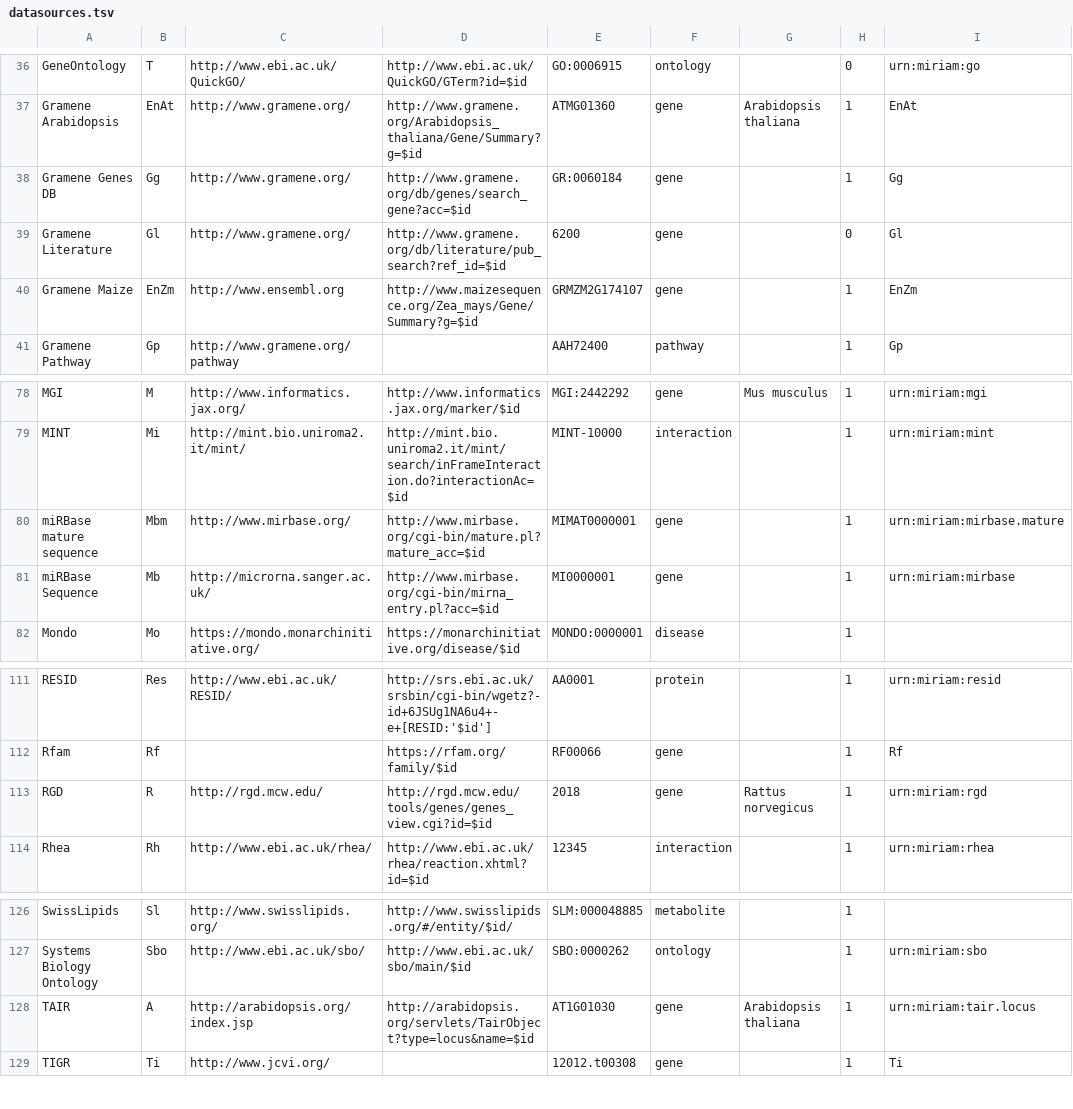
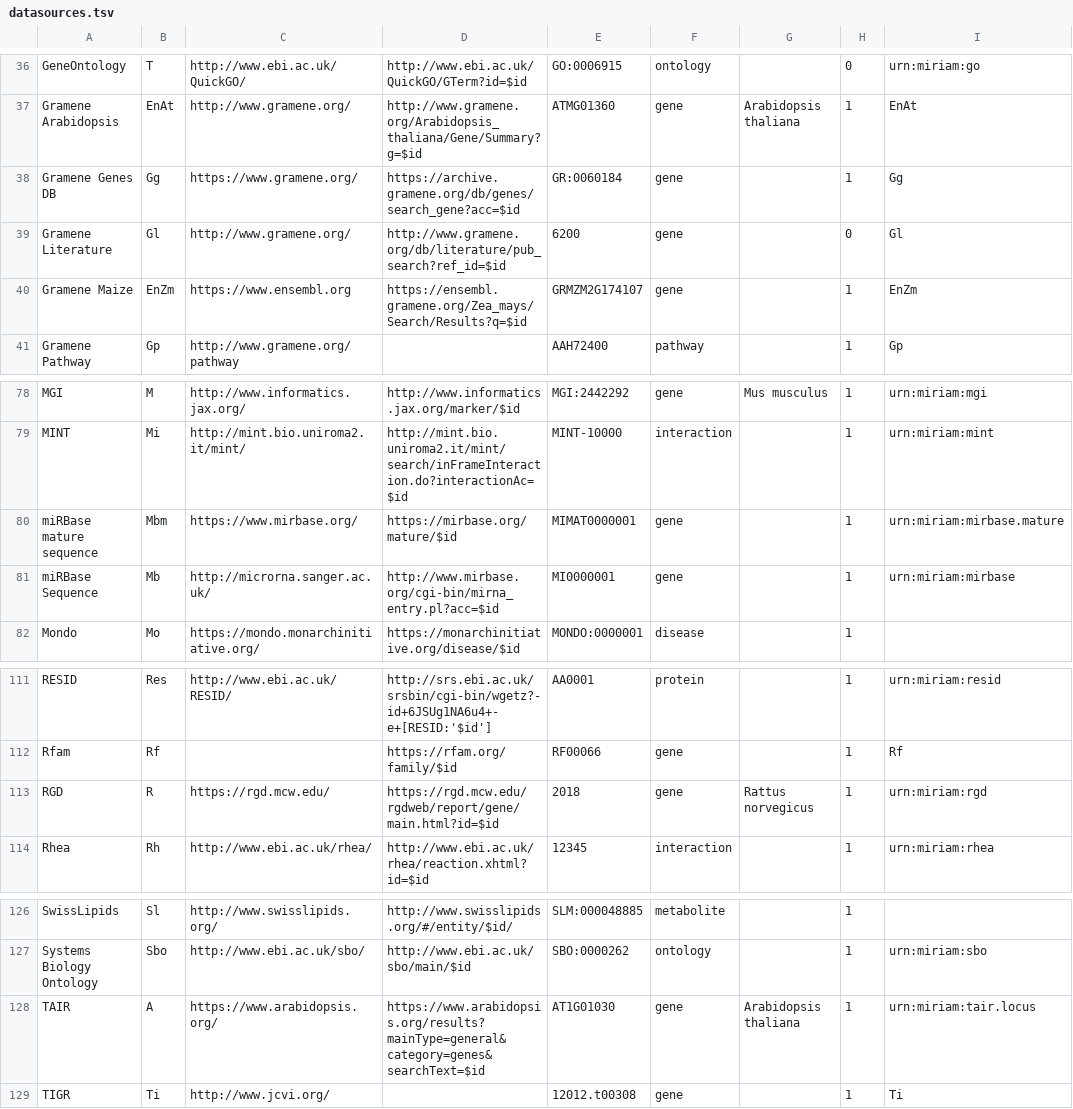
Before and after one commit to bridgedb/datasources, a TSV file: datasources.tsv, drawn as a sheet; only a part is shown, gaps mark what is left out; the diff names each change by its address in the sheet, - before the commit and + after, or states it on an @@ line.

Commit message:
Updated a few more datasources

```diff
--- a/datasources.tsv
+++ b/datasources.tsv
-C38: http://www.gramene.org/
+C38: https://www.gramene.org/
-D38: http://www.gramene.org/db/genes/search_gene?acc=$id
+D38: https://archive.gramene.org/db/genes/search_gene?acc=$id
-C40: http://www.ensembl.org
+C40: https://www.ensembl.org
-D40: http://www.maizesequence.org/Zea_mays/Gene/Summary?g=$id
+D40: https://ensembl.gramene.org/Zea_mays/Search/Results?q=$id
-C80: http://www.mirbase.org/
+C80: https://www.mirbase.org/
-D80: http://www.mirbase.org/cgi-bin/mature.pl?mature_acc=$id
+D80: https://mirbase.org/mature/$id
-C113: http://rgd.mcw.edu/
+C113: https://rgd.mcw.edu/
-D113: http://rgd.mcw.edu/tools/genes/genes_view.cgi?id=$id
+D113: https://rgd.mcw.edu/rgdweb/report/gene/main.html?id=$id
-C128: http://arabidopsis.org/index.jsp
+C128: https://www.arabidopsis.org/
-D128: http://arabidopsis.org/servlets/TairObject?type=locus&name=$id
+D128: https://www.arabidopsis.org/results?mainType=general&category=genes&searchText=$id
```
